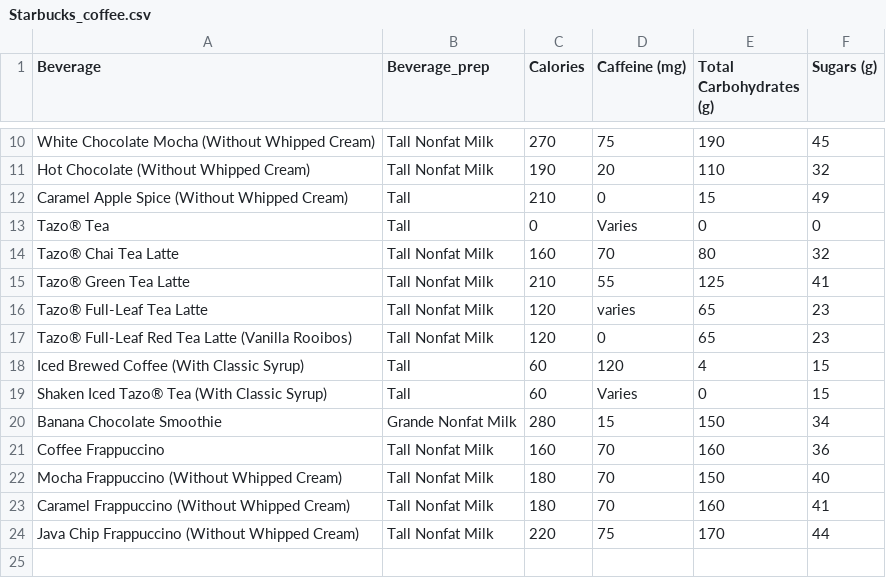
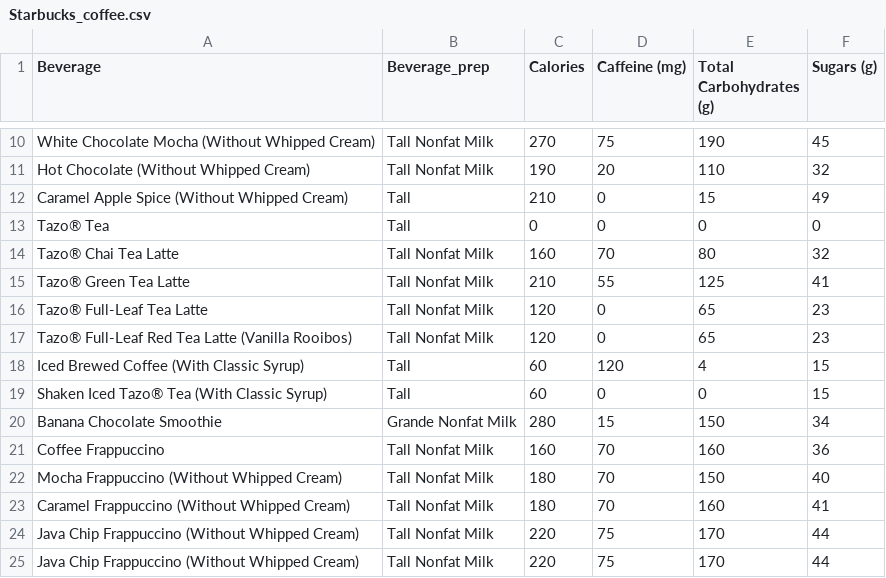
Before and after one commit to anishaagarwal/Starbucks-Beverages---Visual-Index, a CSV file: Starbucks_coffee.csv, drawn as a sheet; only a part is shown, gaps mark what is left out.

Commit message:
😚🎱 Checkpoint ./Starbucks_coffee.csv:48159690/1:48706768/100 ./sketch.js:48159690/107:48706768/5135

```diff
--- a/Starbucks_coffee.csv
+++ b/Starbucks_coffee.csv
@@ -12,9 +12,9 @@ Hot Chocolate (Without Whipped Cream),Tall Nonfat Milk,190,20,110,32
 Caramel Apple Spice (Without Whipped Cream),Tall,210,0,15,49
-Tazo® Tea,Tall,0,Varies,0,0
+Tazo® Tea,Tall,0,0,0,0
 Tazo® Chai Tea Latte,Tall Nonfat Milk,160,70,80,32
 Tazo® Green Tea Latte,Tall Nonfat Milk,210,55,125,41
-Tazo® Full-Leaf Tea Latte,Tall Nonfat Milk,120,varies,65,23
+Tazo® Full-Leaf Tea Latte,Tall Nonfat Milk,120,0,65,23
 Tazo® Full-Leaf Red Tea Latte (Vanilla Rooibos),Tall Nonfat Milk,120,0,65,23
 Iced Brewed Coffee (With Classic Syrup),Tall,60,120,4,15
-Shaken Iced Tazo® Tea (With Classic Syrup),Tall,60,Varies,0,15
+Shaken Iced Tazo® Tea (With Classic Syrup),Tall,60,0,0,15
 Banana Chocolate Smoothie,Grande Nonfat Milk,280,15,150,34
@@ -23,2 +23,3 @@ Mocha Frappuccino (Without Whipped Cream),Tall Nonfat Milk,180,70,150,40
 Caramel Frappuccino (Without Whipped Cream),Tall Nonfat Milk,180,70,160,41
+Java Chip Frappuccino (Without Whipped Cream),Tall Nonfat Milk,220,75,170,44
 Java Chip Frappuccino (Without Whipped Cream),Tall Nonfat Milk,220,75,170,44
```
Also changed, not shown: 1 other file.
